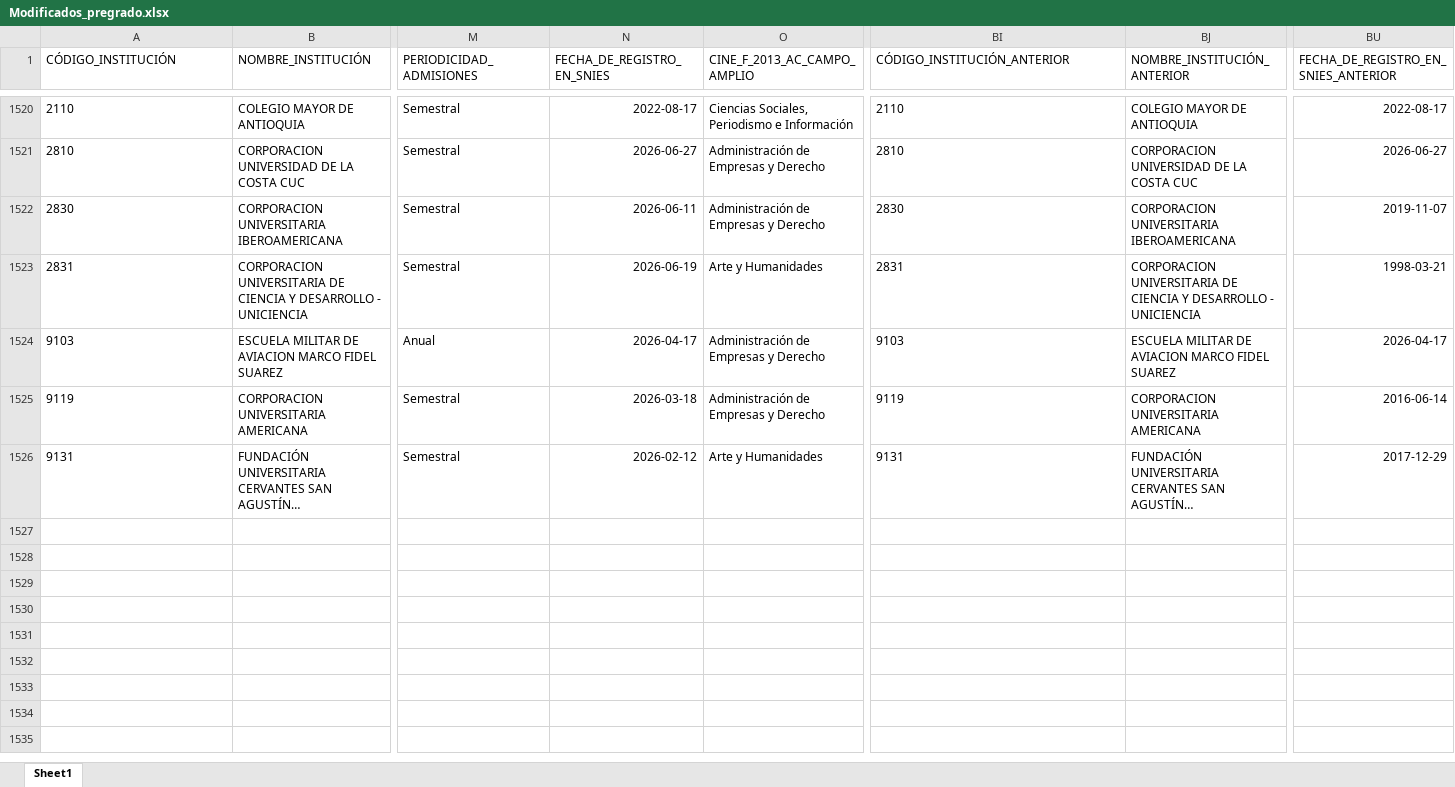
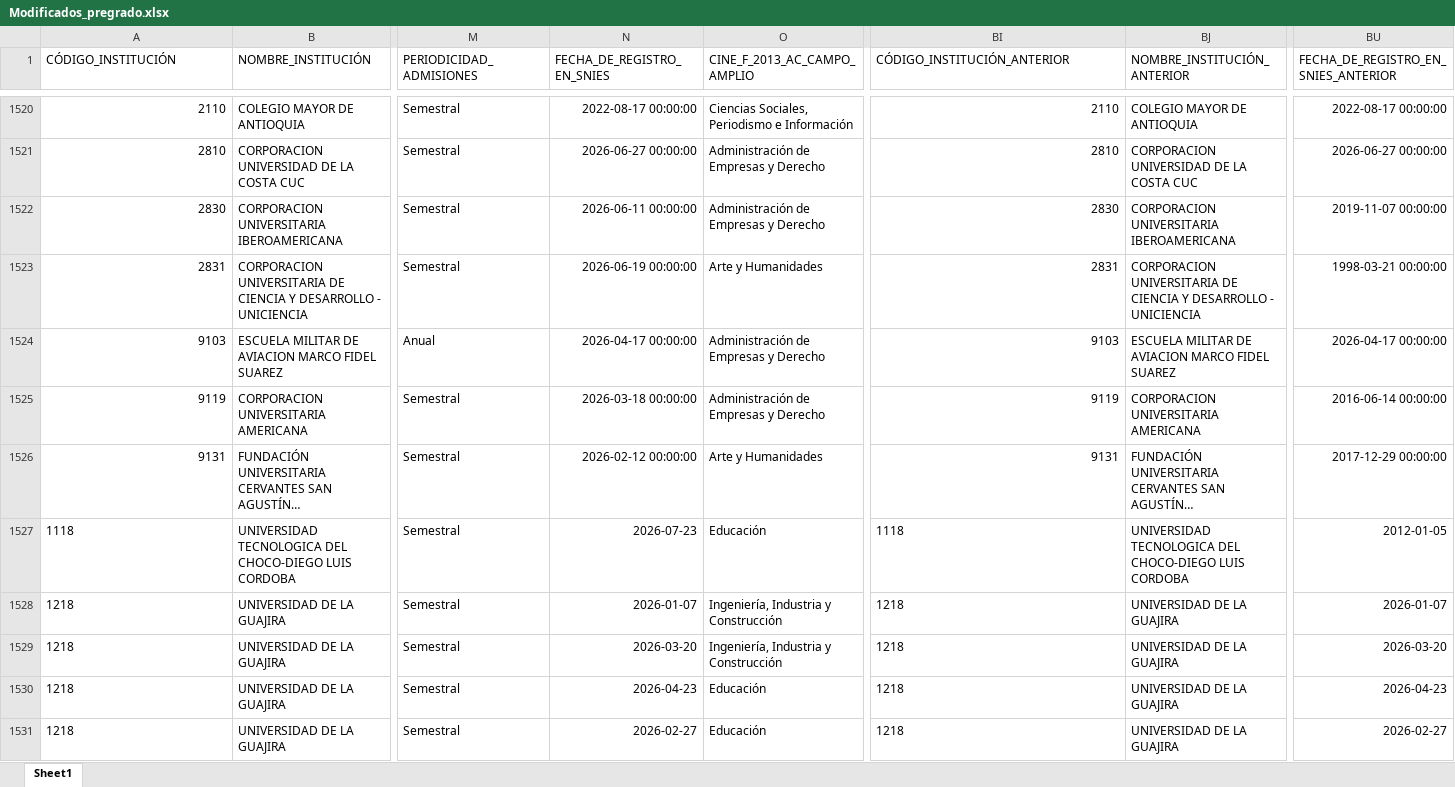
Before and after one commit to hasuarez32/snies-monitor-pbi, an Excel workbook: data/novedades/Modificados_pregrado.xlsx, sheet Sheet1, drawn as a sheet; only a part is shown, gaps mark what is left out; long unchanged cells end in …; values as stored, in another font and other column widths than the file's, no borders; rows hold the shown columns only; the diff covers the shown part only; the diff names each change by its address in the sheet, - before the commit and + after, or states it on an @@ line.

Commit message:
snies: 2026-08-17

```diff
--- a/data/novedades/Modificados_pregrado.xlsx (sheet Sheet1)
+++ b/data/novedades/Modificados_pregrado.xlsx (sheet Sheet1)
-A1520:A1526 alignment: left
+A1520:A1526 alignment: right
-N1520 (FECHA_DE_REGISTRO_EN_SNIES): 2022-08-17
+N1520 (FECHA_DE_REGISTRO_EN_SNIES): 2022-08-17 00:00:00
-BI1520:BI1526 alignment: left
+BI1520:BI1526 alignment: right
-BU1520: 2022-08-17
+BU1520: 2022-08-17 00:00:00
-N1521 (FECHA_DE_REGISTRO_EN_SNIES): 2026-06-27
+N1521 (FECHA_DE_REGISTRO_EN_SNIES): 2026-06-27 00:00:00
-BU1521: 2026-06-27
+BU1521: 2026-06-27 00:00:00
-N1522 (FECHA_DE_REGISTRO_EN_SNIES): 2026-06-11
+N1522 (FECHA_DE_REGISTRO_EN_SNIES): 2026-06-11 00:00:00
-BU1522: 2019-11-07
+BU1522: 2019-11-07 00:00:00
-N1523 (FECHA_DE_REGISTRO_EN_SNIES): 2026-06-19
+N1523 (FECHA_DE_REGISTRO_EN_SNIES): 2026-06-19 00:00:00
-BU1523: 1998-03-21
+BU1523: 1998-03-21 00:00:00
-N1524 (FECHA_DE_REGISTRO_EN_SNIES): 2026-04-17
+N1524 (FECHA_DE_REGISTRO_EN_SNIES): 2026-04-17 00:00:00
-BU1524: 2026-04-17
+BU1524: 2026-04-17 00:00:00
-N1525 (FECHA_DE_REGISTRO_EN_SNIES): 2026-03-18
+N1525 (FECHA_DE_REGISTRO_EN_SNIES): 2026-03-18 00:00:00
-BU1525: 2016-06-14
+BU1525: 2016-06-14 00:00:00
-N1526 (FECHA_DE_REGISTRO_EN_SNIES): 2026-02-12
+N1526 (FECHA_DE_REGISTRO_EN_SNIES): 2026-02-12 00:00:00
-BU1526: 2017-12-29
+BU1526: 2017-12-29 00:00:00
+row 1527: 1118 | UNIVERSIDAD TECNOLOGICA DEL CHOCO-DIEGO LUIS CORDOBA | Semestral | 2026-07-23 | Educación | 1118 | UNIVERSIDAD TECNOLOGICA DEL CHOCO-DIEGO LUIS CORDOBA | 2012-01-05
+row 1528: 1218 | UNIVERSIDAD DE LA GUAJIRA | Semestral | 2026-01-07 | Ingeniería, Industria y Construcción | 1218 | UNIVERSIDAD DE LA GUAJIRA | 2026-01-07
+row 1529: 1218 | UNIVERSIDAD DE LA GUAJIRA | Semestral | 2026-03-20 | Ingeniería, Industria y Construcción | 1218 | UNIVERSIDAD DE LA GUAJIRA | 2026-03-20
+row 1530: 1218 | UNIVERSIDAD DE LA GUAJIRA | Semestral | 2026-04-23 | Educación | 1218 | UNIVERSIDAD DE LA GUAJIRA | 2026-04-23
+row 1531: 1218 | UNIVERSIDAD DE LA GUAJIRA | Semestral | 2026-02-27 | Educación | 1218 | UNIVERSIDAD DE LA GUAJIRA | 2026-02-27
```
Also changed, not shown: 12 added rows, 31 edited cells and cell formats elsewhere in this sheet, data/novedades/Inactivos_pregrado.xlsx, data/novedades/Nuevos_pregrado.xlsx, 3 other files.
